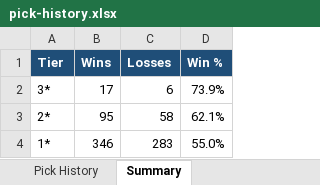
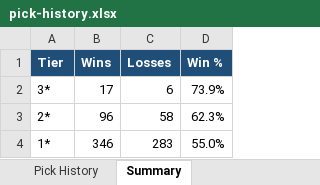
Before and after one commit to nbacomputerman-JimM/NBAModel, an Excel workbook: pick-history.xlsx, sheet Summary, drawn as a sheet; values as stored, in another font and other column widths than the file's, no borders; the diff names each change by its address in the sheet, - before the commit and + after, or states it on an @@ line.

```diff
--- a/pick-history.xlsx (sheet Summary)
+++ b/pick-history.xlsx (sheet Summary)
-B3 (Wins): 95
+B3 (Wins): 96
-D3 (Win %): 62.1%
+D3 (Win %): 62.3%
```
Also changed, not shown: sheet Pick History, 2 other files.
